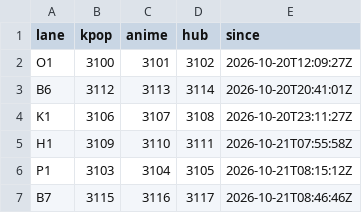
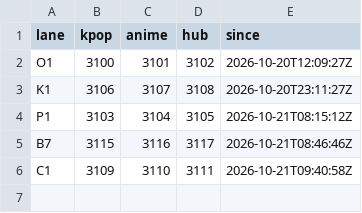
Before and after one commit to P-Mingi/KpopQuizzV2, a TSV file: docs/o1/ports.tsv, drawn as a sheet; removed rows and columns are numbered as before the commit, all else as after; the diff names each change by its address in the sheet, - before the commit and + after, or states it on an @@ line.

```diff
--- a/docs/o1/ports.tsv
+++ b/docs/o1/ports.tsv
-row 3: B6 | 3112 | 3113 | 3114 | 2026-10-20T20:41:01Z
-row 5: H1 | 3109 | 3110 | 3111 | 2026-10-21T07:55:58Z
+row 6: C1 | 3109 | 3110 | 3111 | 2026-10-21T09:40:58Z
```
Also changed, not shown: 12 other files.
